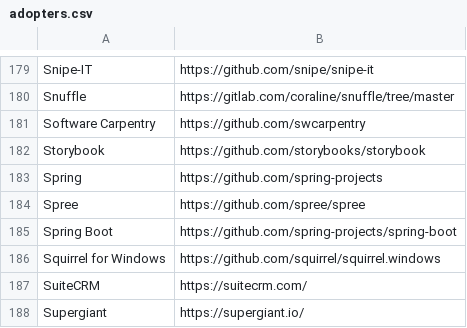
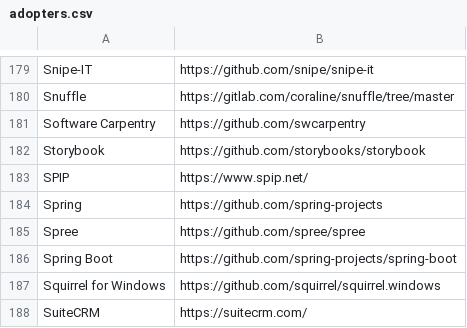
Before and after one commit to EthicalSource/contributor_covenant, a CSV file: static/adopters.csv, drawn as a sheet; only a part is shown, gaps mark what is left out; the shorter side is filled out with more unchanged rows; the diff names each change by its address in the sheet, - before the commit and + after, or states it on an @@ line.

Commit message:
Add SPIP to the list
et hop :)

```diff
--- a/static/adopters.csv
+++ b/static/adopters.csv
+row 183: SPIP | https://www.spip.net/
```
